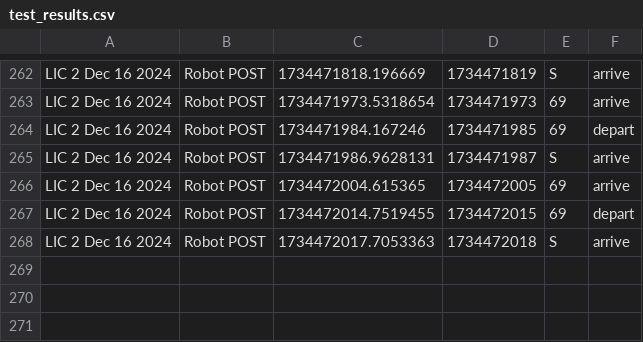
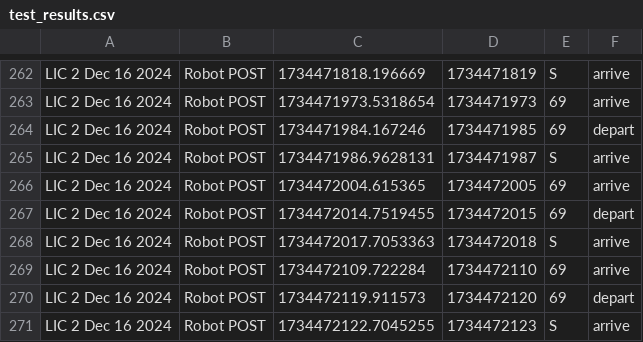
Before and after one commit to tewicklund/LIC_robot, a CSV file: HTTP Dev Stuff/test_results.csv, drawn as a sheet; only a part is shown, gaps mark what is left out; the diff names each change by its address in the sheet, - before the commit and + after, or states it on an @@ line.

```diff
--- a/HTTP Dev Stuff/test_results.csv
+++ b/HTTP Dev Stuff/test_results.csv
+row 269: LIC 2 Dec 16 2024 | Robot POST | 1734472109.722284 | 1734472110 | 69 | arrive
+row 270: LIC 2 Dec 16 2024 | Robot POST | 1734472119.911573 | 1734472120 | 69 | depart
+row 271: LIC 2 Dec 16 2024 | Robot POST | 1734472122.7045255 | 1734472123 | S | arrive
```
Also changed, not shown: 1 other file.
